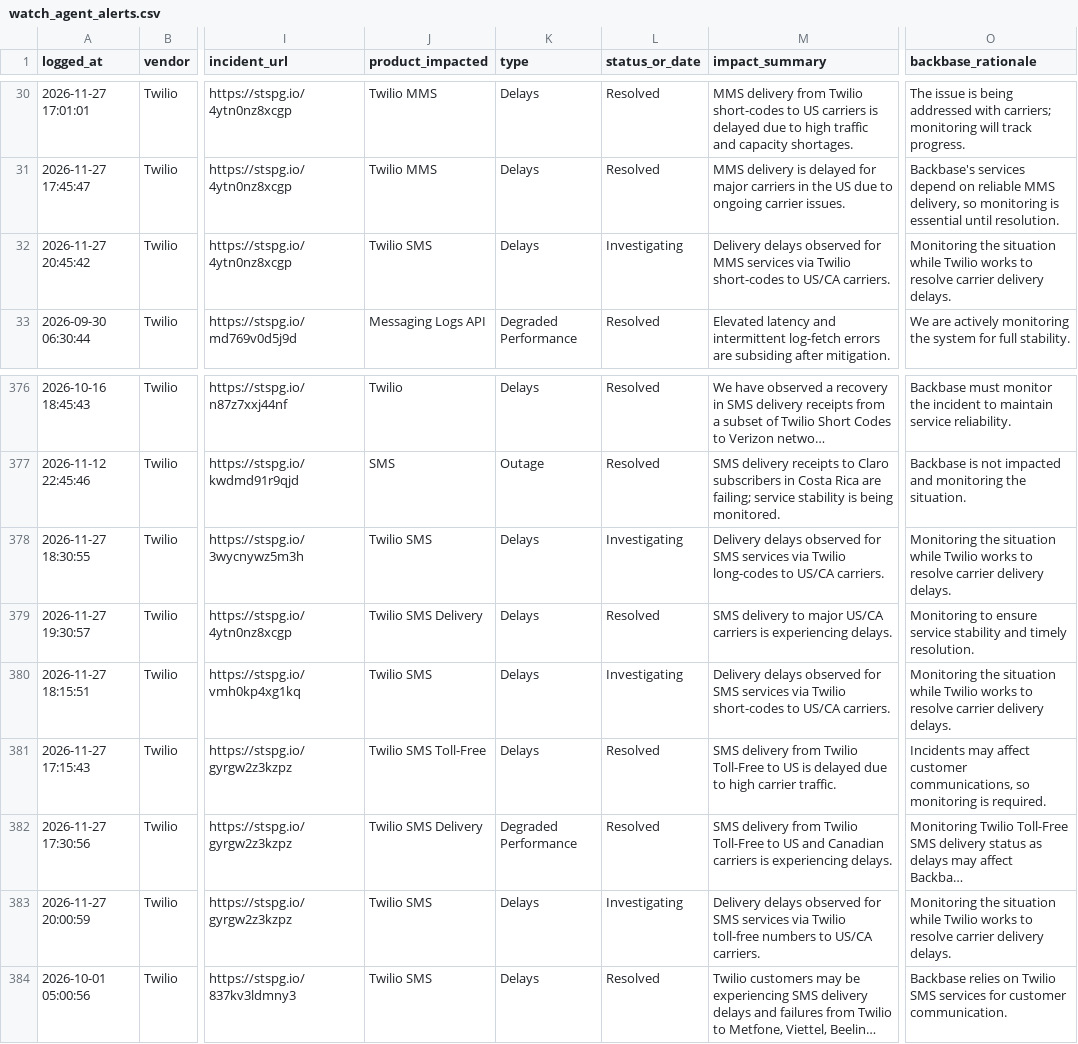
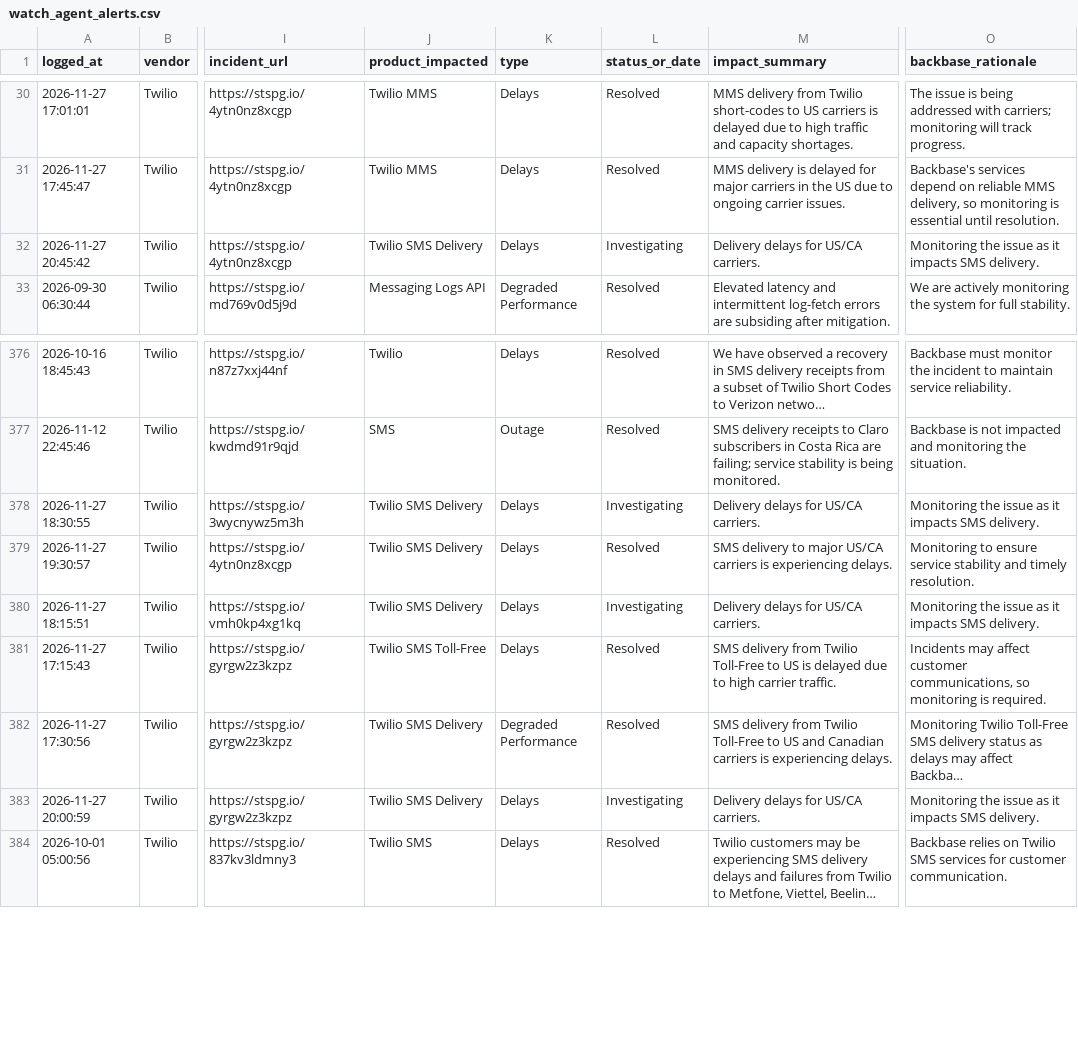
Before and after one commit to abhishek883388/ai_watch_marketplace, a CSV file: watch_agent_alerts.csv, drawn as a sheet; only a part is shown, gaps mark what is left out; long unchanged cells end in …; the diff names each change by its address in the sheet, - before the commit and + after, or states it on an @@ line.

```diff
--- a/watch_agent_alerts.csv
+++ b/watch_agent_alerts.csv
-J32 (product_impacted): Twilio SMS
+J32 (product_impacted): Twilio SMS Delivery
-M32 (impact_summary): Delivery delays observed for MMS services via Twilio short-codes to US/CA carriers.
+M32 (impact_summary): Delivery delays for US/CA carriers.
-O32 (backbase_rationale): Monitoring the situation while Twilio works to resolve carrier delivery delays.
+O32 (backbase_rationale): Monitoring the issue as it impacts SMS delivery.
-J378 (product_impacted): Twilio SMS
+J378 (product_impacted): Twilio SMS Delivery
-M378 (impact_summary): Delivery delays observed for SMS services via Twilio long-codes to US/CA carriers.
+M378 (impact_summary): Delivery delays for US/CA carriers.
-O378 (backbase_rationale): Monitoring the situation while Twilio works to resolve carrier delivery delays.
+O378 (backbase_rationale): Monitoring the issue as it impacts SMS delivery.
-J380 (product_impacted): Twilio SMS
+J380 (product_impacted): Twilio SMS Delivery
-M380 (impact_summary): Delivery delays observed for SMS services via Twilio short-codes to US/CA carriers.
+M380 (impact_summary): Delivery delays for US/CA carriers.
-O380 (backbase_rationale): Monitoring the situation while Twilio works to resolve carrier delivery delays.
+O380 (backbase_rationale): Monitoring the issue as it impacts SMS delivery.
-J383 (product_impacted): Twilio SMS
+J383 (product_impacted): Twilio SMS Delivery
-M383 (impact_summary): Delivery delays observed for SMS services via Twilio toll-free numbers to US/CA carriers.
+M383 (impact_summary): Delivery delays for US/CA carriers.
-O383 (backbase_rationale): Monitoring the situation while Twilio works to resolve carrier delivery delays.
+O383 (backbase_rationale): Monitoring the issue as it impacts SMS delivery.
```
Also changed, not shown: zendesk_watch_agent_alerts.csv.
